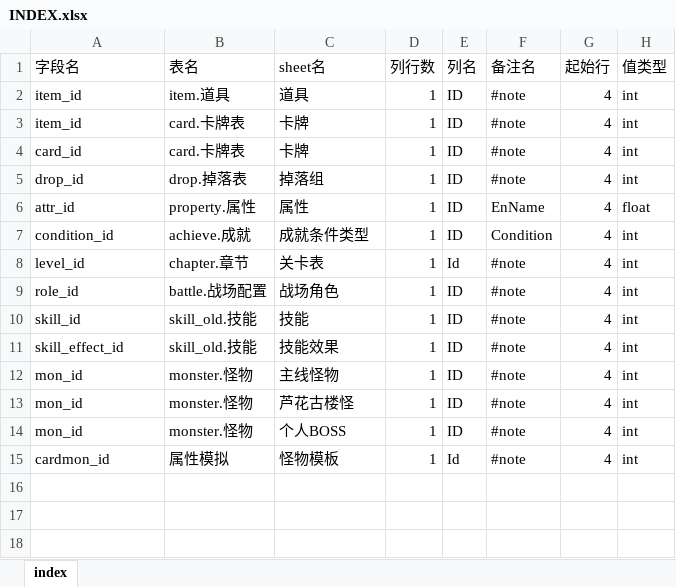
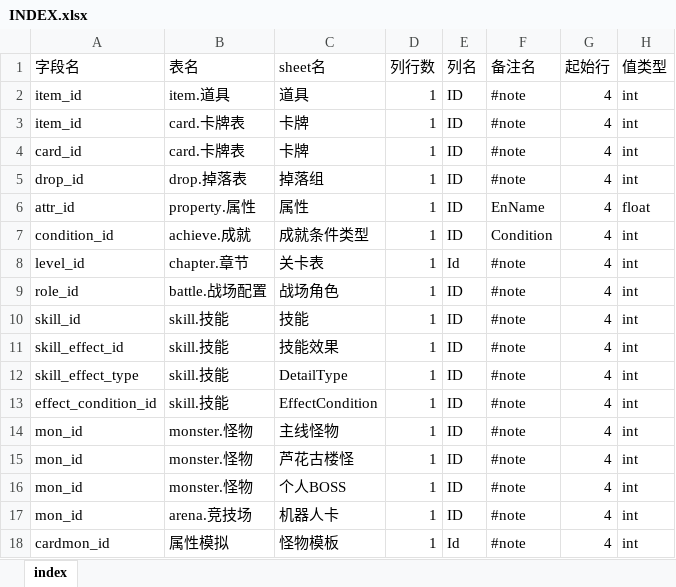
Before and after one commit to hataksumo/ExcelToLua, an Excel workbook: 蓝鲸导表/INDEX/INDEX.xlsx, sheet index, drawn as a sheet; values as stored, in another font and other column widths than the file's, no borders; the diff names each change by its address in the sheet, - before the commit and + after, or states it on an @@ line.

```diff
--- a/蓝鲸导表/INDEX/INDEX.xlsx (sheet index)
+++ b/蓝鲸导表/INDEX/INDEX.xlsx (sheet index)
-B10:B11 (表名): skill_old.技能
+B10:B11 (表名): skill.技能
+row 12: skill_effect_type | skill.技能 | DetailType | 1 | ID | #note | 4 | int
+row 13: effect_condition_id | skill.技能 | EffectCondition | 1 | ID | #note | 4 | int
+row 17: mon_id | arena.竞技场 | 机器人卡 | 1 | ID | #note | 4 | int
```
Also changed, not shown: 10 other files.
